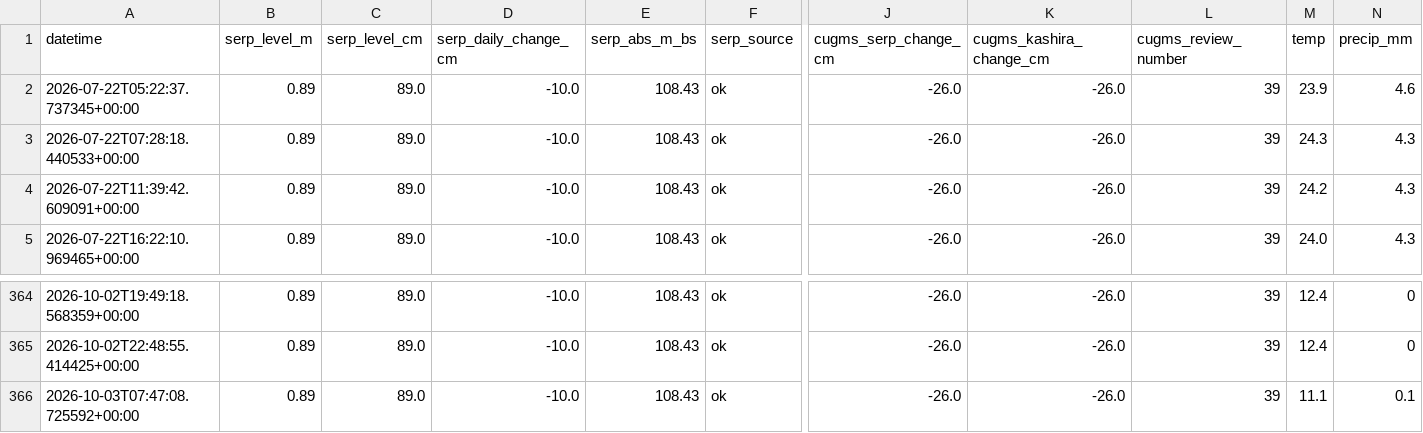
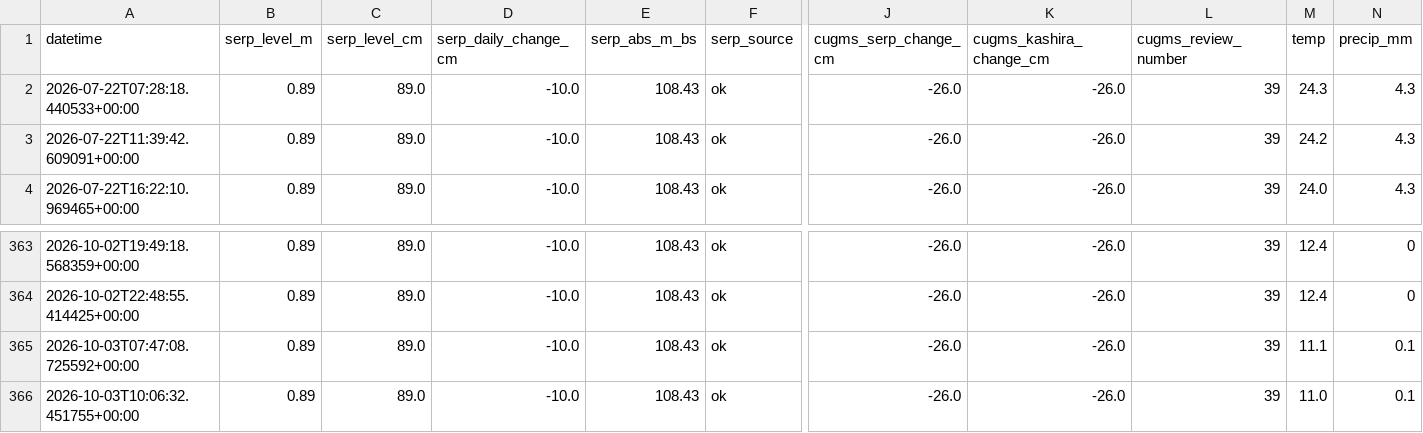
Before and after one commit to EM-from-Pu/oka-flood-monitor, a CSV file: docs/history.csv, drawn as a sheet; only a part is shown, gaps mark what is left out; removed rows and columns are numbered as before the commit, all else as after; rows hold the shown columns only; the diff names each change by its address in the sheet, - before the commit and + after, or states it on an @@ line.

```diff
--- a/docs/history.csv
+++ b/docs/history.csv
-row 2: 2026-07-22T05:22:37.737345+00:00 | 0.89 | 89.0 | -10.0 | 108.43 | ok | -26.0 | -26.0 | 39 | 23.9 | 4.6
+row 366: 2026-10-03T10:06:32.451755+00:00 | 0.89 | 89.0 | -10.0 | 108.43 | ok | -26.0 | -26.0 | 39 | 11.0 | 0.1
```
Also changed, not shown: 21 other files.
